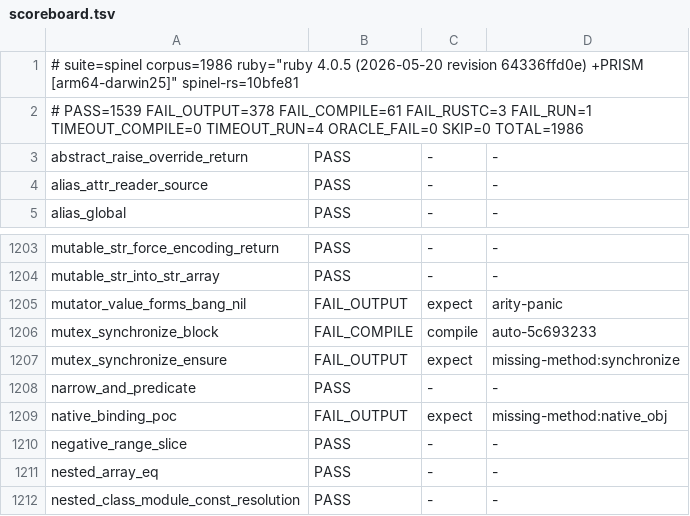
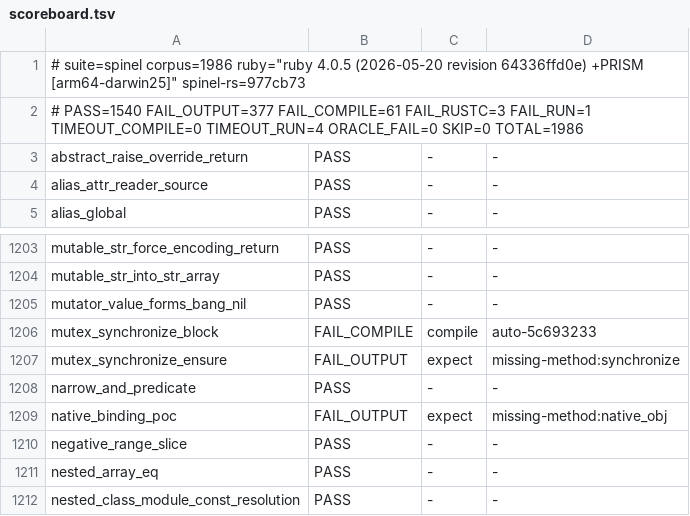
Before and after one commit to ryanseys/zeo, a TSV file: conformance/scoreboard.tsv, drawn as a sheet; only a part is shown, gaps mark what is left out.

```diff
--- a/conformance/scoreboard.tsv
+++ b/conformance/scoreboard.tsv
@@ -1,3 +1,3 @@
-# suite=spinel corpus=1986 ruby="ruby 4.0.5 (2026-05-20 revision 64336ffd0e) +PRISM [arm64-darwin25]" spinel-rs=10bfe81
-# PASS=1539 FAIL_OUTPUT=378 FAIL_COMPILE=61 FAIL_RUSTC=3 FAIL_RUN=1 TIMEOUT_COMPILE=0 TIMEOUT_RUN=4 ORACLE_FAIL=0 SKIP=0 TOTAL=1986
+# suite=spinel corpus=1986 ruby="ruby 4.0.5 (2026-05-20 revision 64336ffd0e) +PRISM [arm64-darwin25]" spinel-rs=977cb73
+# PASS=1540 FAIL_OUTPUT=377 FAIL_COMPILE=61 FAIL_RUSTC=3 FAIL_RUN=1 TIMEOUT_COMPILE=0 TIMEOUT_RUN=4 ORACLE_FAIL=0 SKIP=0 TOTAL=1986
 abstract_raise_override_return	PASS	-	-
@@ -1204,3 +1204,3 @@ mutable_str_force_encoding_return	PASS	-	-
 mutable_str_into_str_array	PASS	-	-
-mutator_value_forms_bang_nil	FAIL_OUTPUT	expect	arity-panic
+mutator_value_forms_bang_nil	PASS	-	-
 mutex_synchronize_block	FAIL_COMPILE	compile	auto-5c693233
```
Also changed, not shown: conformance/rubyspec-scoreboard.tsv, 7 other files.
